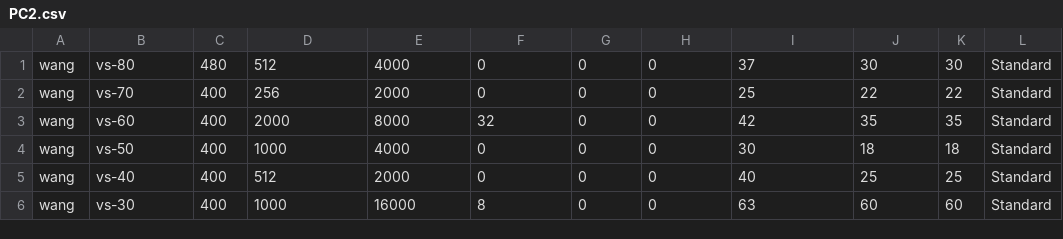
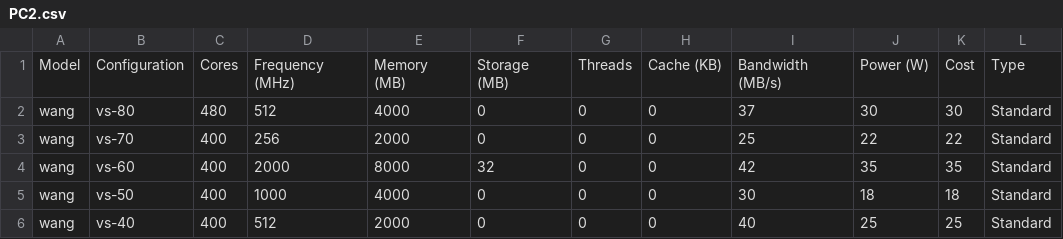
Before and after one commit to binkkki/data3, a CSV file: PC2.csv, drawn as a sheet; only a part is shown; the shorter side is filled out with more unchanged rows; the diff names each change by its address in the sheet, - before the commit and + after, or states it on an @@ line.

Commit message:
Update PC2.csv

```diff
--- a/PC2.csv
+++ b/PC2.csv
+row 1: Model | Configuration | Cores | Frequency (MHz) | Memory (MB) | Storage (MB) | Threads | Cache (KB) | Bandwidth (MB/s) | Power (W) | Cost | Type
```
